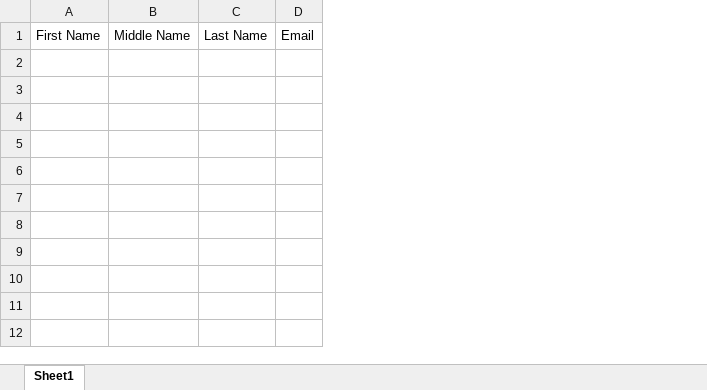
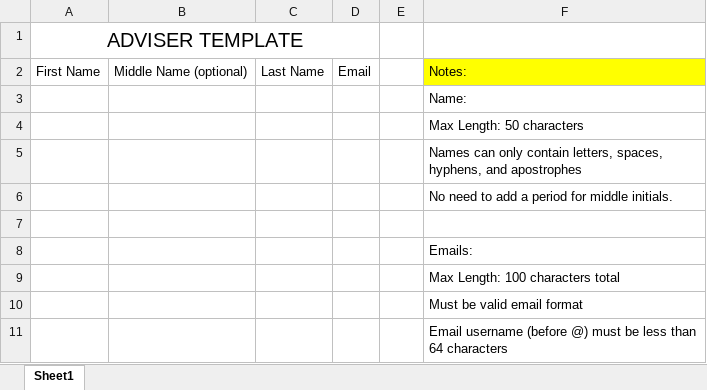
Before and after one commit to Raniel-Roque/doctask, an Excel workbook: public/templates/Adviser Template.xlsx, sheet Sheet1, drawn as a sheet; values as stored, in another font and other column widths than the file's, no borders; charts and pictures not drawn; removed rows and columns are numbered as before the commit, all else as after; the diff names each change by its address in the sheet, - before the commit and + after, or states it on an @@ line.

```diff
--- a/public/templates/Adviser Template.xlsx (sheet Sheet1)
+++ b/public/templates/Adviser Template.xlsx (sheet Sheet1)
-column B, row 1: Middle Name
+column B, row 2: Middle Name (optional)
+column E, empty
+column F, row 2: Notes:
+row 1: ADVISER TEMPLATE
+row 3:  |  |  |  |  | Name:
+row 4:  |  |  |  |  | Max Length: 50 characters
+row 5:  |  |  |  |  | Names can only contain letters, spaces, hyphens, and apostrophes
+row 6:  |  |  |  |  | No need to add a period for middle initials.
+row 7: (empty)
+row 8:  |  |  |  |  | Emails:
+row 9:  |  |  |  |  | Max Length: 100 characters total
+row 10:  |  |  |  |  | Must be valid email format
+row 11:  |  |  |  |  | Email username (before @) must be less than 64 characters
```
Also changed, not shown: 3 other files.
